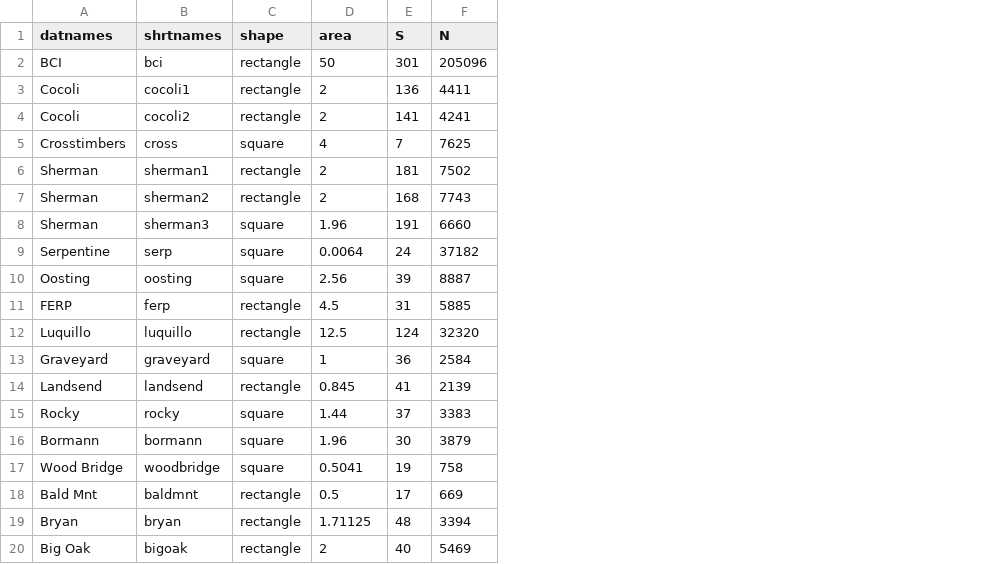
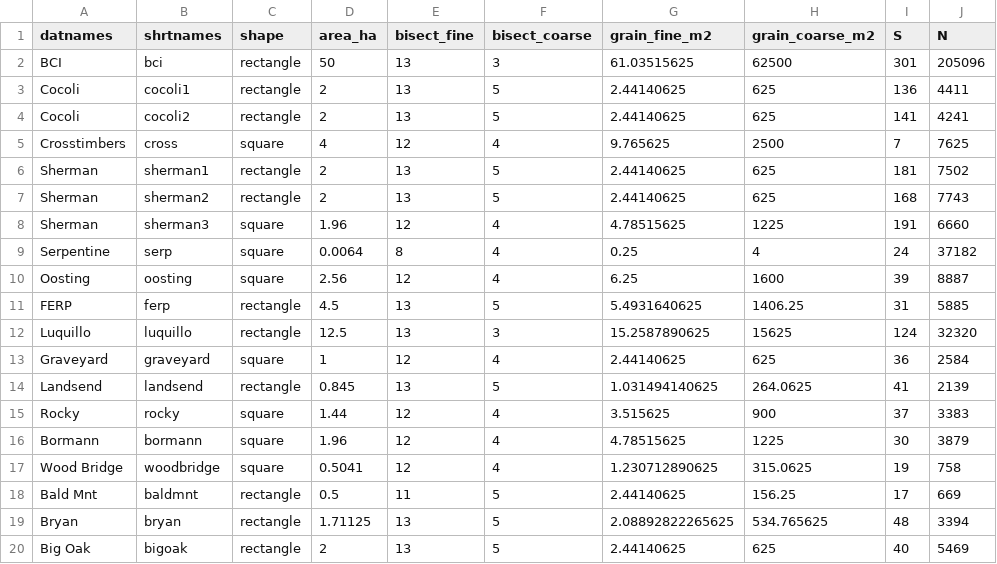
Before and after one commit to weecology/mete-spatial, a CSV file: empir_data_summary.csv, drawn as a sheet; the diff names each change by its address in the sheet, - before the commit and + after, or states it on an @@ line.

Commit message:
Added additional fields to the data table

```diff
--- a/empir_data_summary.csv
+++ b/empir_data_summary.csv
+column E (bisect_fine), rows 2-20: 13 | 13 | 13 | 12 | 13 | 13 | 12 | 8 | 12 | 13 | 13 | 12 | 13 | 12 | 12 | 12 | 11 | 13 | 13
+column F (bisect_coarse), rows 2-20: 3 | 5 | 5 | 4 | 5 | 5 | 4 | 4 | 4 | 5 | 3 | 4 | 5 | 4 | 4 | 4 | 5 | 5 | 5
+column G (grain_fine_m2), rows 2-20: 61.03515625 | 2.44140625 | 2.44140625 | 9.765625 | 2.44140625 | 2.44140625 | 4.78515625 | 0.25 | 6.25 | 5.4931640625 | 15.2587890625 | 2.44140625 | 1.031494140625 | 3.515625 | 4.78515625 | 1.230712890625 | 2.44140625 | 2.08892822265625 | 2.44140625
+column H (grain_coarse_m2), rows 2-20: 62500 | 625 | 625 | 2500 | 625 | 625 | 1225 | 4 | 1600 | 1406.25 | 15625 | 625 | 264.0625 | 900 | 1225 | 315.0625 | 156.25 | 534.765625 | 625
-D1: area
+D1: area_ha
```
